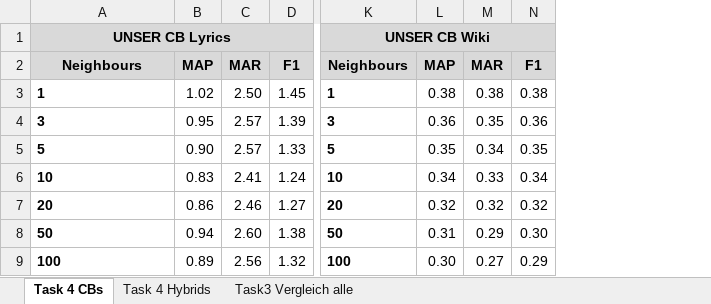
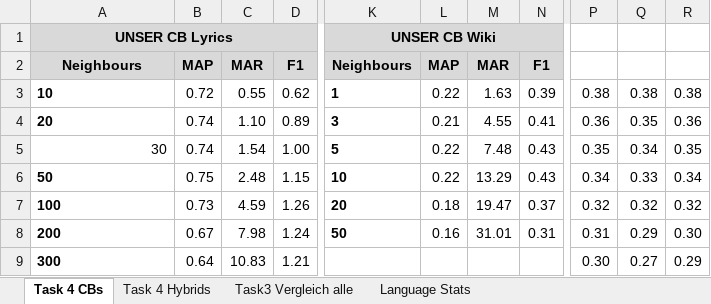
Before and after one commit to JPeer264/recommender-systems, an Excel workbook: Homework2/Plots.xlsx, sheet Task 4 CBs, drawn as a sheet; only a part is shown, gaps mark what is left out; values as stored, in another font and other column widths than the file's, no borders; charts and pictures not drawn; removed rows and columns are numbered as before the commit, all else as after; the diff covers the shown part only; the diff names each change by its address in the sheet, - before the commit and + after, or states it on an @@ line.

```diff
--- a/Homework2/Plots.xlsx (sheet Task 4 CBs)
+++ b/Homework2/Plots.xlsx (sheet Task 4 CBs)
+sheet tab: Language Stats
-column B, rows 2-9: MAP | 1.02 | 0.95 | 0.90 | 0.83 | 0.86 | 0.94 | 0.89
-column C, rows 2-9: MAR | 2.50 | 2.57 | 2.57 | 2.41 | 2.46 | 2.60 | 2.56
-column D, rows 2-9: F1 | 1.45 | 1.39 | 1.33 | 1.24 | 1.27 | 1.38 | 1.32
+column B, rows 2-9: MAP | 0.72 | 0.74 | 0.74 | 0.75 | 0.73 | 0.67 | 0.64
+column C, rows 2-9: MAR | 0.55 | 1.10 | 1.54 | 2.48 | 4.59 | 7.98 | 10.83
+column D, rows 2-9: F1 | 0.62 | 0.89 | 1.00 | 1.15 | 1.26 | 1.24 | 1.21
+column L, rows 2-8: MAP | 0.22 | 0.21 | 0.22 | 0.22 | 0.18 | 0.16
+column M, rows 2-8: MAR | 1.63 | 4.55 | 7.48 | 13.29 | 19.47 | 31.01
+column N, rows 2-8: F1 | 0.39 | 0.41 | 0.43 | 0.43 | 0.37 | 0.31
-K1:N1 merged
+K1:N1 merged
-P1:R2 fill: #D9D9D9
+P1:R2 fill: none
-P2: MAP
+P2: (empty)
-Q2: MAR
+Q2: (empty)
-R2: F1
+R2: (empty)
-A3: 1
+A3: 10
-A4: 3
+A4: 20
-A5: 5
+A5: 30
@@ A5 bold: on → off, alignment: left → right @@
-A6: 10
+A6: 50
-A7: 20
+A7: 100
-A8: 50
+A8: 200
-A9: 100
+A9: 300
-K9: 100
+K9: (empty)
```
Also changed, not shown: 1 added column elsewhere in this sheet, charts or pictures, 1 other file.
